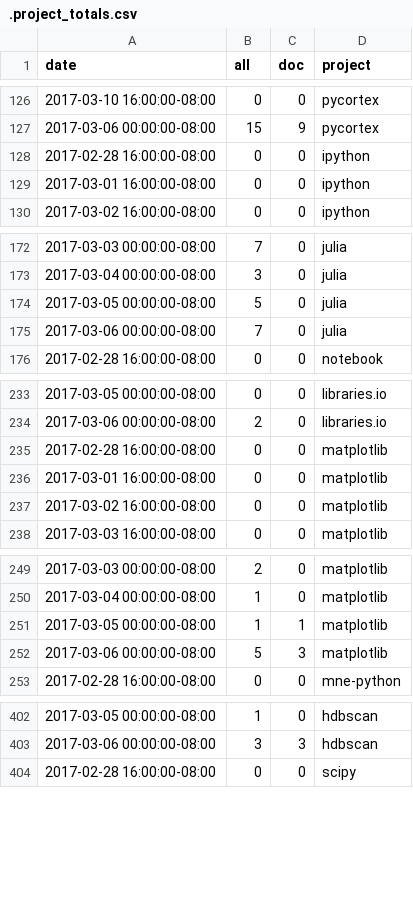
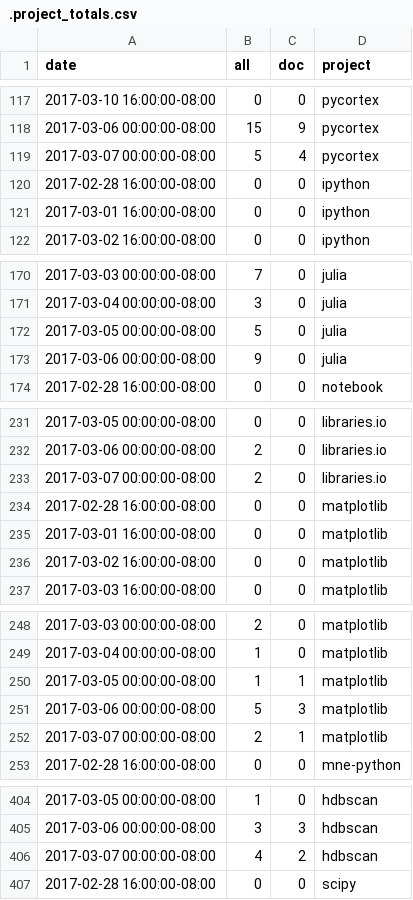
Before and after one commit to docathon/docathon, a CSV file: src/watchtower/.project_totals.csv, drawn as a sheet; only a part is shown, gaps mark what is left out; the diff covers the shown part only.

```diff
--- a/src/watchtower/.project_totals.csv
+++ b/src/watchtower/.project_totals.csv
@@ -127,2 +118,3 @@ date,all,doc,project
 2017-03-06 00:00:00-08:00,15,9,pycortex
+2017-03-07 00:00:00-08:00,5,4,pycortex
 2017-02-28 16:00:00-08:00,0,0,ipython
@@ -174,3 +172,3 @@ date,all,doc,project
 2017-03-05 00:00:00-08:00,5,0,julia
-2017-03-06 00:00:00-08:00,7,0,julia
+2017-03-06 00:00:00-08:00,9,0,julia
 2017-02-28 16:00:00-08:00,0,0,notebook
@@ -234,2 +232,3 @@ date,all,doc,project
 2017-03-06 00:00:00-08:00,2,0,libraries.io
+2017-03-07 00:00:00-08:00,2,0,libraries.io
 2017-02-28 16:00:00-08:00,0,0,matplotlib
@@ -252,2 +251,3 @@ date,all,doc,project
 2017-03-06 00:00:00-08:00,5,3,matplotlib
+2017-03-07 00:00:00-08:00,2,1,matplotlib
 2017-02-28 16:00:00-08:00,0,0,mne-python
@@ -403,2 +405,3 @@ date,all,doc,project
 2017-03-06 00:00:00-08:00,3,3,hdbscan
+2017-03-07 00:00:00-08:00,4,2,hdbscan
 2017-02-28 16:00:00-08:00,0,0,scipy
```
Also changed, not shown: 13 added rows, 11 removed rows and 7 edited cells elsewhere in this file, src/watchtower/.user_totals.csv, 1 other file.
